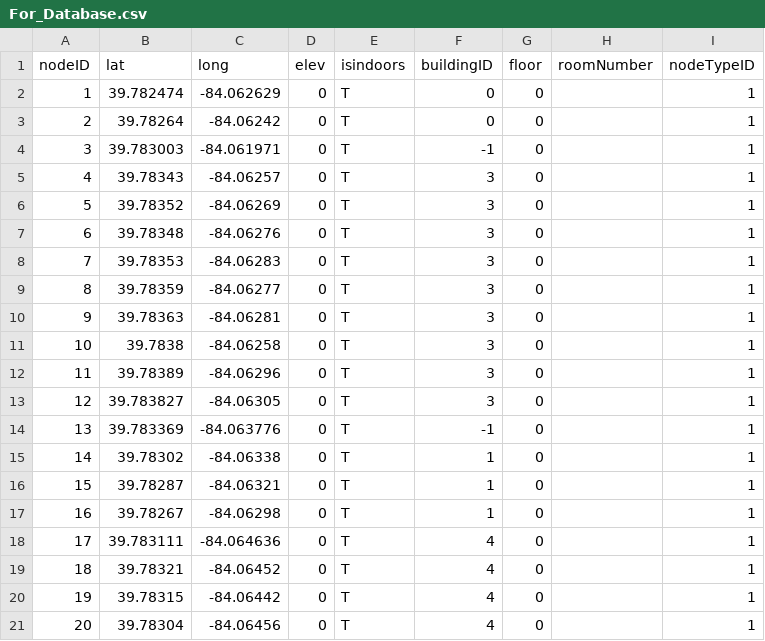
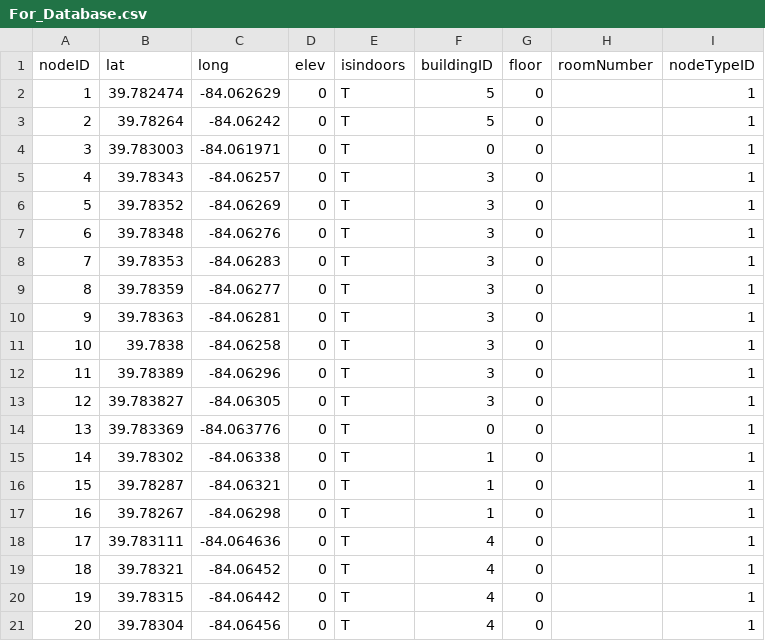
Before and after one commit to mcheatham/wsu-tunnel-app, a CSV file: WSU_Floorplans/Spiral_2-Allyn-Oelman-Millet-Fawcett-TUNNELS/For_Database.csv, drawn as a sheet.

Commit message:
Updated CSV
BuildingID 0 is now no building and Fawcett has been moved to 6.

```diff
--- a/WSU_Floorplans/Spiral_2-Allyn-Oelman-Millet-Fawcett-TUNNELS/For_Database.csv
+++ b/WSU_Floorplans/Spiral_2-Allyn-Oelman-Millet-Fawcett-TUNNELS/For_Database.csv
@@ -1,5 +1,5 @@
 nodeID,lat,long,elev,isindoors,buildingID,floor,roomNumber,nodeTypeID
-1,39.782474,-84.062629,0,T,0,0,,1
-2,39.78264,-84.06242,0,T,0,0,,1
-3,39.783003,-84.061971,0,T,-1,0,,1
+1,39.782474,-84.062629,0,T,5,0,,1
+2,39.78264,-84.06242,0,T,5,0,,1
+3,39.783003,-84.061971,0,T,0,0,,1
 4,39.78343,-84.06257,0,T,3,0,,1
@@ -13,3 +13,3 @@ nodeID,lat,long,elev,isindoors,buildingID,floor,roomNumber,nodeTypeID
 12,39.783827,-84.06305,0,T,3,0,,1
-13,39.783369,-84.063776,0,T,-1,0,,1
+13,39.783369,-84.063776,0,T,0,0,,1
 14,39.78302,-84.06338,0,T,1,0,,1
```
